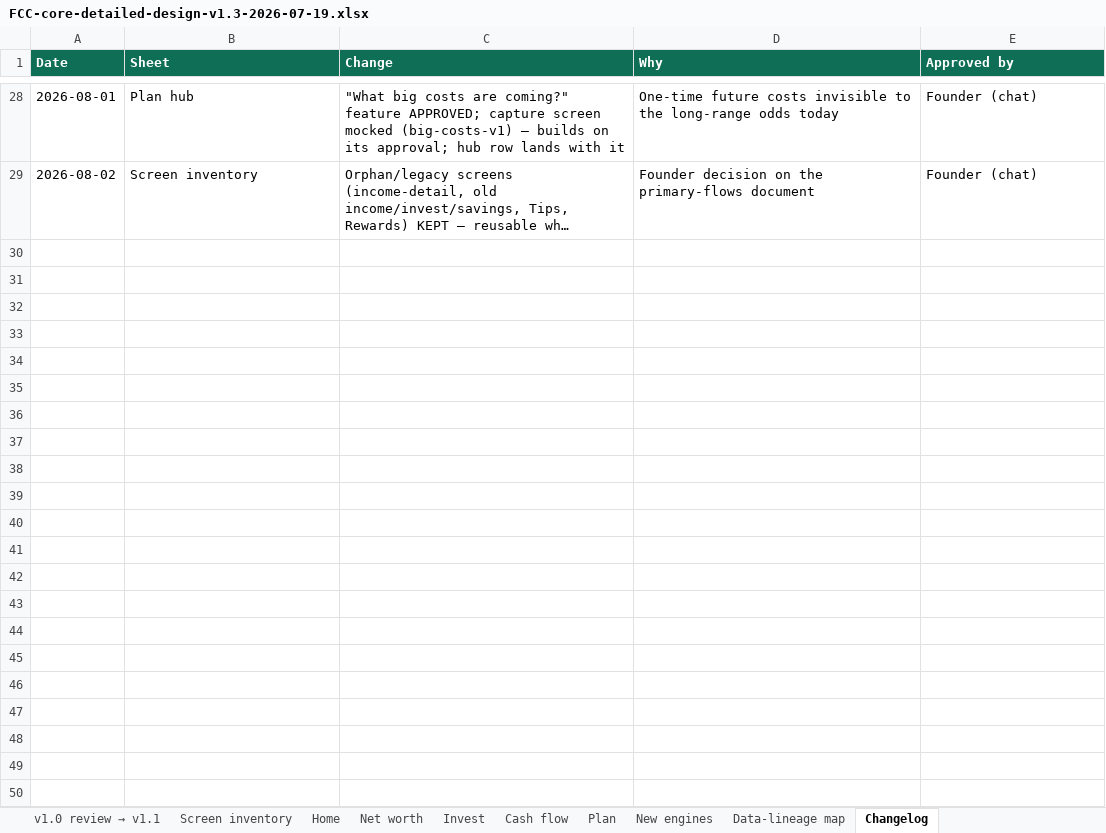
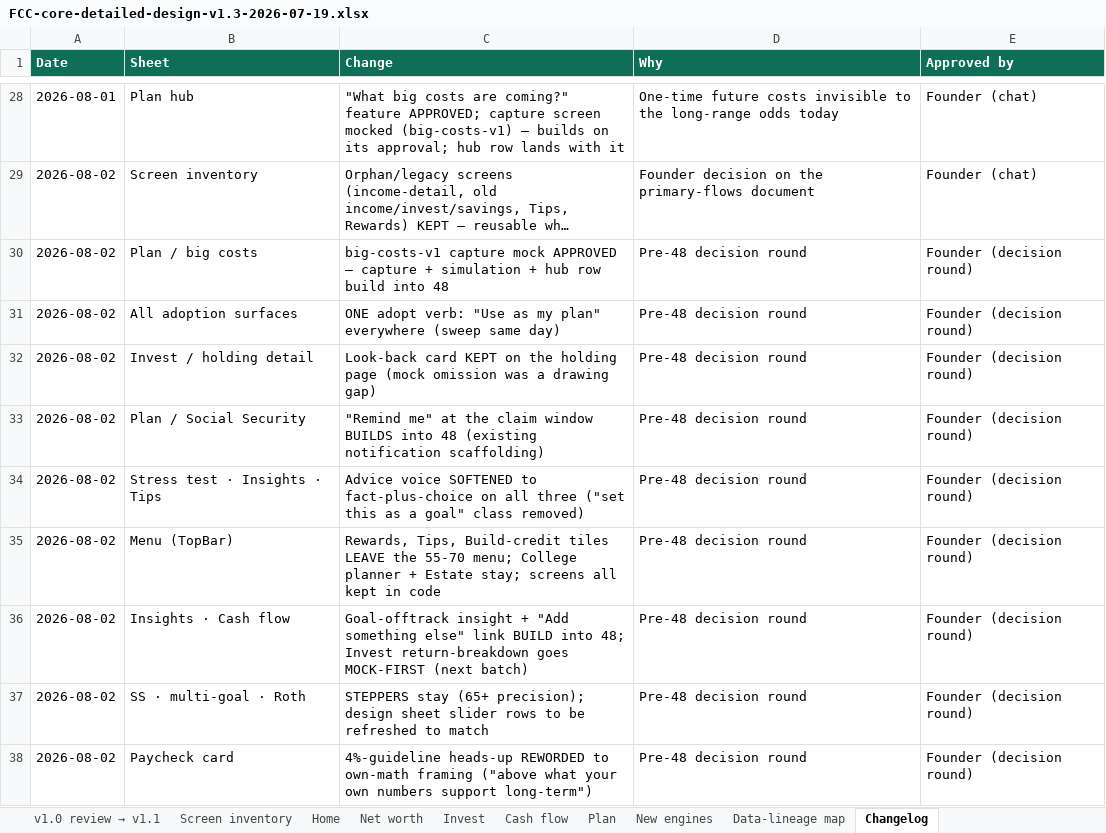
Before and after one commit to Finwise-io/finwise, an Excel workbook: docs/FCC-core-55-70/FCC-core-detailed-design-v1.3-2026-07-19.xlsx, sheet Changelog, drawn as a sheet; only a part is shown, gaps mark what is left out; long unchanged cells end in …; values as stored, in another font and other column widths than the file's, no borders; the diff names each change by its address in the sheet, - before the commit and + after, or states it on an @@ line.

```diff
--- a/docs/FCC-core-55-70/FCC-core-detailed-design-v1.3-2026-07-19.xlsx (sheet Changelog)
+++ b/docs/FCC-core-55-70/FCC-core-detailed-design-v1.3-2026-07-19.xlsx (sheet Changelog)
+row 30: 2026-08-02 | Plan / big costs | big-costs-v1 capture mock APPROVED — capture + simulation + hub row build into 48 | Pre-48 decision round | Founder (decision round)
+row 31: 2026-08-02 | All adoption surfaces | ONE adopt verb: "Use as my plan" everywhere (sweep same day) | Pre-48 decision round | Founder (decision round)
+row 32: 2026-08-02 | Invest / holding detail | Look-back card KEPT on the holding page (mock omission was a drawing gap) | Pre-48 decision round | Founder (decision round)
+row 33: 2026-08-02 | Plan / Social Security | "Remind me" at the claim window BUILDS into 48 (existing notification scaffolding) | Pre-48 decision round | Founder (decision round)
+row 34: 2026-08-02 | Stress test · Insights · Tips | Advice voice SOFTENED to fact-plus-choice on all three ("set this as a goal" class removed) | Pre-48 decision round | Founder (decision round)
+row 35: 2026-08-02 | Menu (TopBar) | Rewards, Tips, Build-credit tiles LEAVE the 55-70 menu; College planner + Estate stay; screens all kept in code | Pre-48 decision round | Founder (decision round)
+row 36: 2026-08-02 | Insights · Cash flow | Goal-offtrack insight + "Add something else" link BUILD into 48; Invest return-breakdown goes MOCK-FIRST (next batch) | Pre-48 decision round | Founder (decision round)
+row 37: 2026-08-02 | SS · multi-goal · Roth | STEPPERS stay (65+ precision); design sheet slider rows to be refreshed to match | Pre-48 decision round | Founder (decision round)
+row 38: 2026-08-02 | Paycheck card | 4%-guideline heads-up REWORDED to own-math framing ("above what your own numbers support long-term") | Pre-48 decision round | Founder (decision round)
```
Also changed, not shown: docs/FCC-core-55-70/build-analysis-july24.xlsx, 1 other file.
